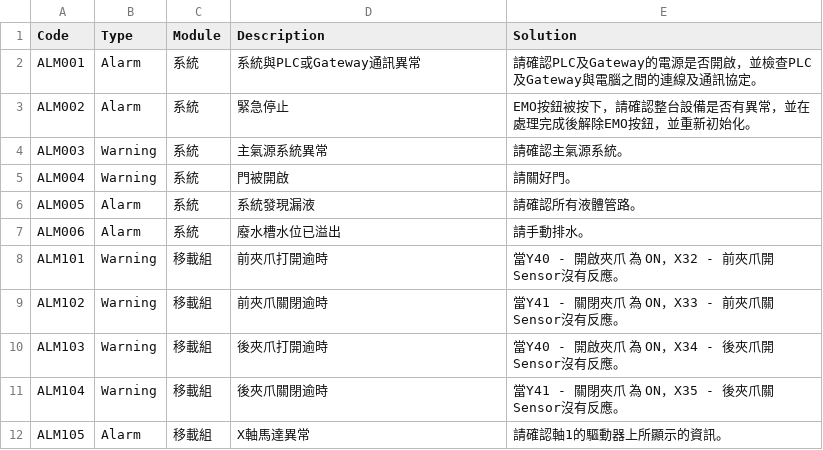
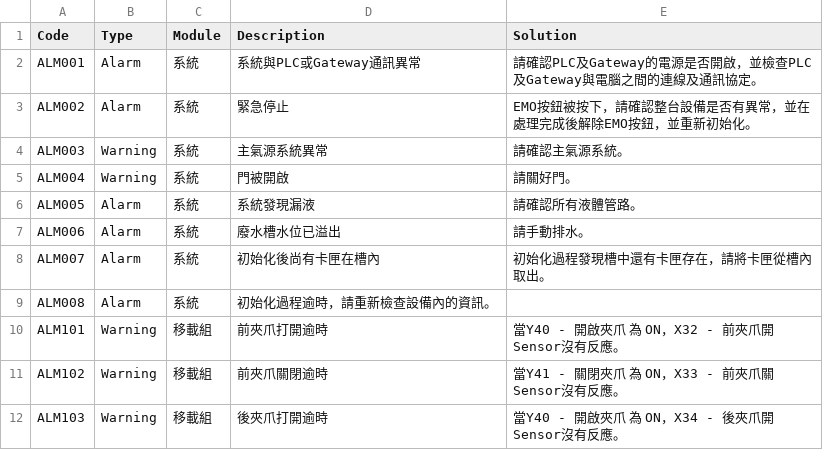
Before and after one commit to isalan06/Richard-Cleaner-2025, a CSV file: CleanerControlApp/AlarmMessage.csv, drawn as a sheet; only a part is shown; the shorter side is filled out with more unchanged rows.

```diff
--- a/CleanerControlApp/AlarmMessage.csv
+++ b/CleanerControlApp/AlarmMessage.csv
@@ -7,2 +7,4 @@ ALM005,Alarm,系統,系統發現漏液,請確認所有液體管路。
 ALM006,Alarm,系統,廢水槽水位已溢出,請手動排水。
+ALM007,Alarm,系統,初始化後尚有卡匣在槽內,初始化過程發現槽中還有卡匣存在，請將卡匣從槽內取出。
+ALM008,Alarm,系統,初始化過程逾時，請重新檢查設備內的資訊。
 ALM101,Warning,移載組,前夾爪打開逾時,當Y40 - 開啟夾爪 為 ON，X32 - 前夾爪開Sensor沒有反應。
```
Also changed, not shown: 3 other files.
